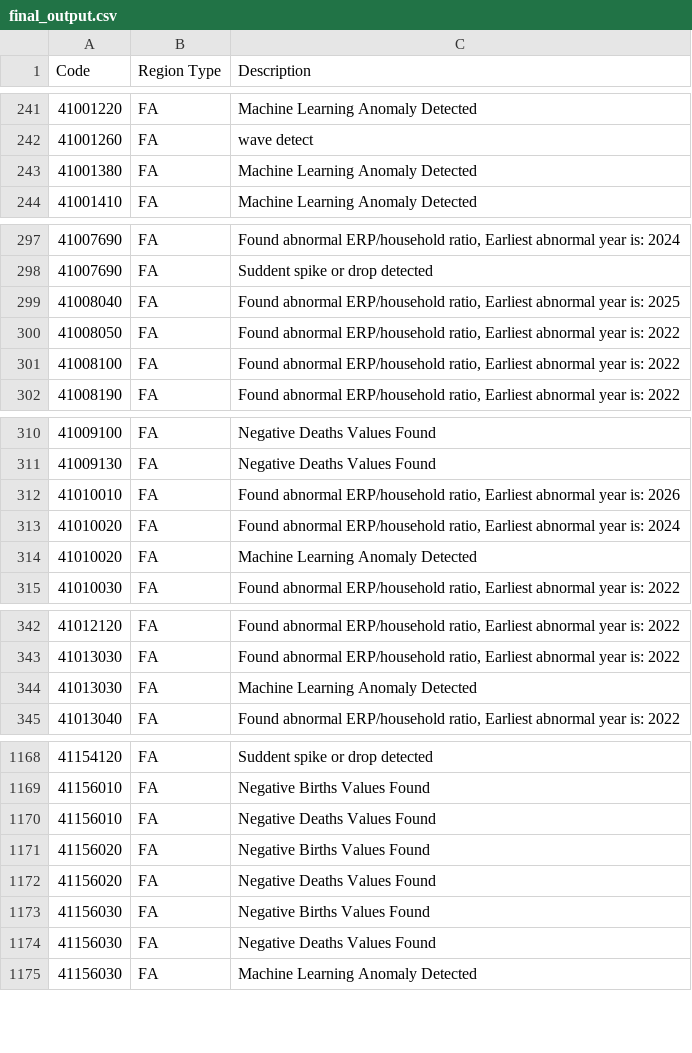
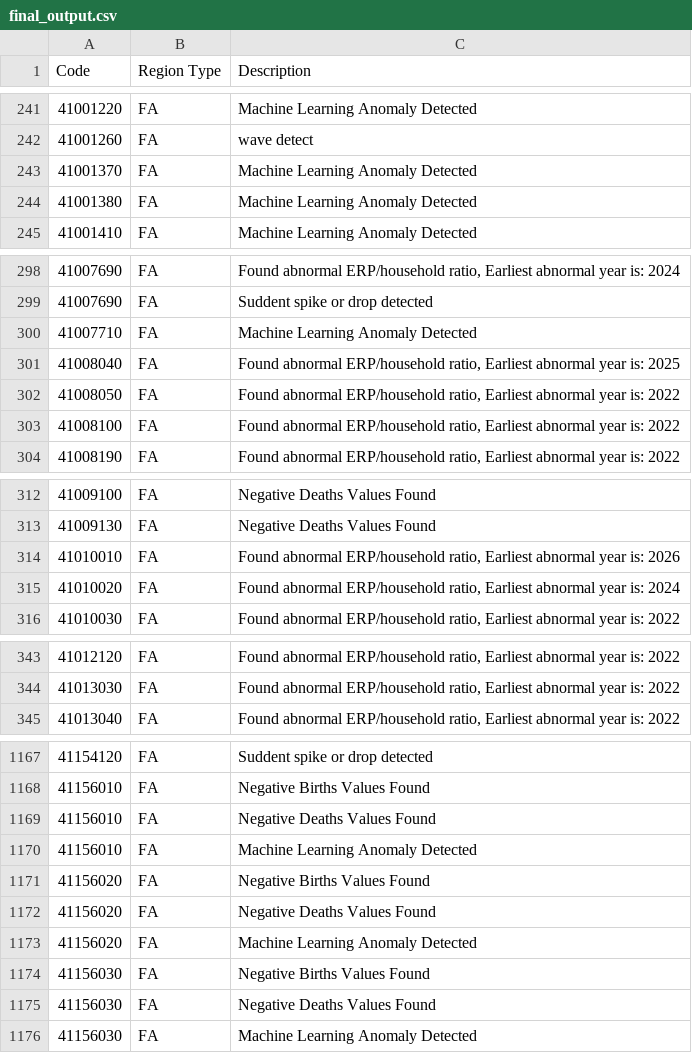
Before and after one commit to Iris48969/PEXA, a CSV file: final_output.csv, drawn as a sheet; only a part is shown, gaps mark what is left out; the diff covers the shown part only.

```diff
--- a/final_output.csv
+++ b/final_output.csv
@@ -242,2 +242,3 @@ Code,Region Type,Description
 41001260,FA,wave detect
+41001370,FA,Machine Learning Anomaly Detected
 41001380,FA,Machine Learning Anomaly Detected
@@ -298,2 +299,3 @@ Code,Region Type,Description
 41007690,FA,Suddent spike or drop detected
+41007710,FA,Machine Learning Anomaly Detected
 41008040,FA,"Found abnormal ERP/household ratio, Earliest abnormal year is: 2025"
@@ -313,3 +315,2 @@ Code,Region Type,Description
 41010020,FA,"Found abnormal ERP/household ratio, Earliest abnormal year is: 2024"
-41010020,FA,Machine Learning Anomaly Detected
 41010030,FA,"Found abnormal ERP/household ratio, Earliest abnormal year is: 2022"
@@ -343,3 +344,2 @@ Code,Region Type,Description
 41013030,FA,"Found abnormal ERP/household ratio, Earliest abnormal year is: 2022"
-41013030,FA,Machine Learning Anomaly Detected
 41013040,FA,"Found abnormal ERP/household ratio, Earliest abnormal year is: 2022"
@@ -1170,4 +1169,6 @@ Code,Region Type,Description
 41156010,FA,Negative Deaths Values Found
+41156010,FA,Machine Learning Anomaly Detected
 41156020,FA,Negative Births Values Found
 41156020,FA,Negative Deaths Values Found
+41156020,FA,Machine Learning Anomaly Detected
 41156030,FA,Negative Births Values Found
```
Also changed, not shown: 17 added rows, 19 removed rows and 1 moved row elsewhere in this file, 5 other files.
